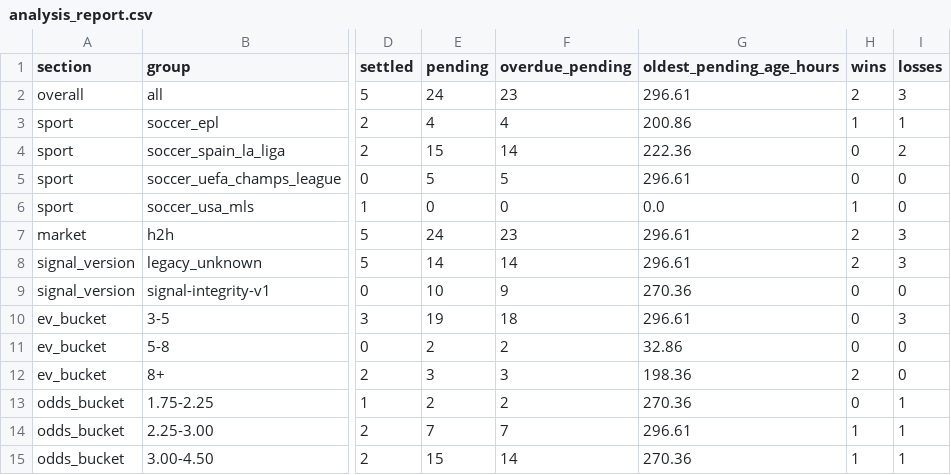
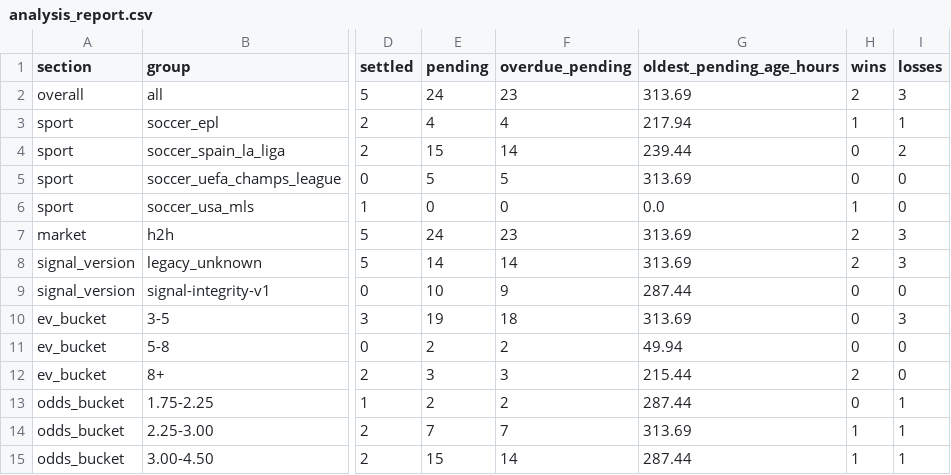
Before and after one commit to Sirkings14/1xbet-value-bot, a CSV file: analysis_report.csv, drawn as a sheet; only a part is shown, gaps mark what is left out; the diff names each change by its address in the sheet, - before the commit and + after, or states it on an @@ line.

Commit message:
Update scanner state and performance report [skip ci]

```diff
--- a/analysis_report.csv
+++ b/analysis_report.csv
-G2 (oldest_pending_age_hours): 296.61
+G2 (oldest_pending_age_hours): 313.69
-G3 (oldest_pending_age_hours): 200.86
+G3 (oldest_pending_age_hours): 217.94
-G4 (oldest_pending_age_hours): 222.36
+G4 (oldest_pending_age_hours): 239.44
-G5 (oldest_pending_age_hours): 296.61
+G5 (oldest_pending_age_hours): 313.69
-G7:G8 (oldest_pending_age_hours): 296.61
+G7:G8 (oldest_pending_age_hours): 313.69
-G9 (oldest_pending_age_hours): 270.36
+G9 (oldest_pending_age_hours): 287.44
-G10 (oldest_pending_age_hours): 296.61
+G10 (oldest_pending_age_hours): 313.69
-G11 (oldest_pending_age_hours): 32.86
+G11 (oldest_pending_age_hours): 49.94
-G12 (oldest_pending_age_hours): 198.36
+G12 (oldest_pending_age_hours): 215.44
-G13 (oldest_pending_age_hours): 270.36
+G13 (oldest_pending_age_hours): 287.44
-G14 (oldest_pending_age_hours): 296.61
+G14 (oldest_pending_age_hours): 313.69
-G15 (oldest_pending_age_hours): 270.36
+G15 (oldest_pending_age_hours): 287.44
```
